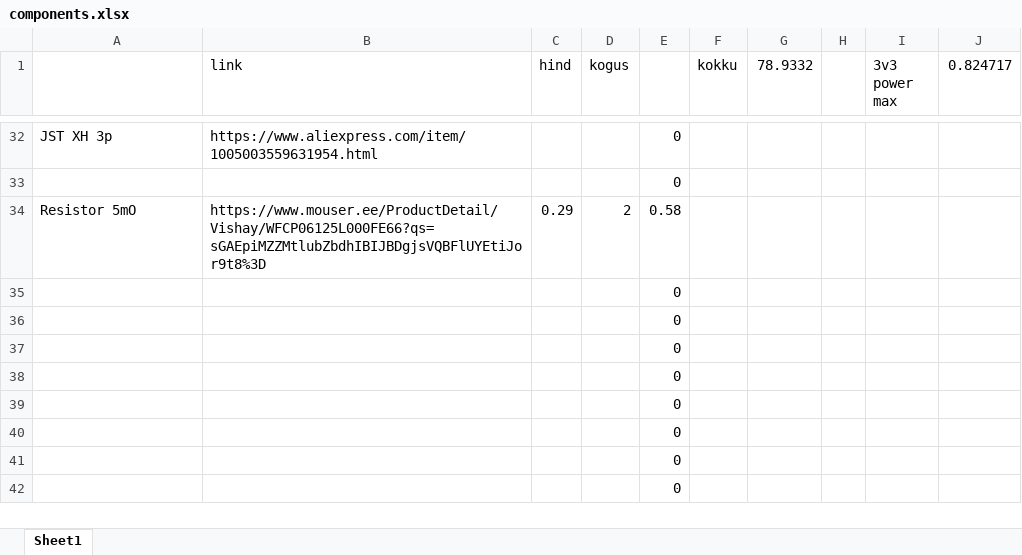
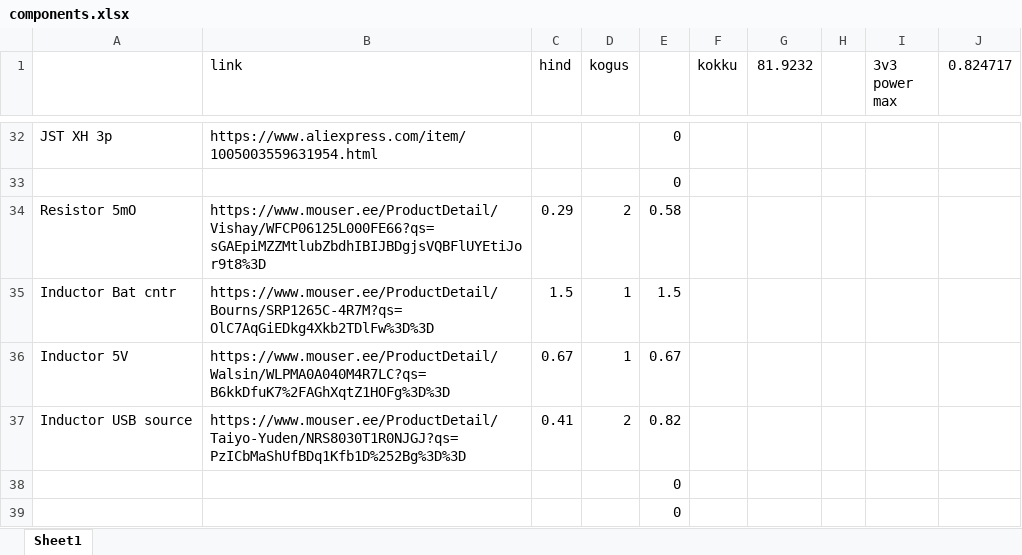
Before and after one commit to jakoai/Riistvara-projekt, an Excel workbook: components.xlsx, sheet Sheet1, drawn as a sheet; only a part is shown, gaps mark what is left out; the shorter side is filled out with more unchanged rows; values as stored, in another font and other column widths than the file's, no borders; removed rows and columns are numbered as before the commit, all else as after; the diff names each change by its address in the sheet, - before the commit and + after, or states it on an @@ line.

Commit message:
added inductors to component list

```diff
--- a/components.xlsx (sheet Sheet1)
+++ b/components.xlsx (sheet Sheet1)
-G1: 78.9332
+G1: 81.9232
-row 35:  |  |  |  | 0
-row 36:  |  |  |  | 0
-row 37:  |  |  |  | 0
+row 35: Inductor Bat cntr | https://www.mouser.ee/ProductDetail/Bourns/SRP1265C-4R7M?qs=OlC7AqGiEDkg4Xkb2TDlFw%3D%3D | 1.5 | 1 | 1.5
+row 36: Inductor 5V | https://www.mouser.ee/ProductDetail/Walsin/WLPMA0A040M4R7LC?qs=B6kkDfuK7%2FAGhXqtZ1HOFg%3D%3D | 0.67 | 1 | 0.67
+row 37: Inductor USB source | https://www.mouser.ee/ProductDetail/Taiyo-Yuden/NRS8030T1R0NJGJ?qs=PzICbMaShUfBDq1Kfb1D%252Bg%3D%3D | 0.41 | 2 | 0.82
```
